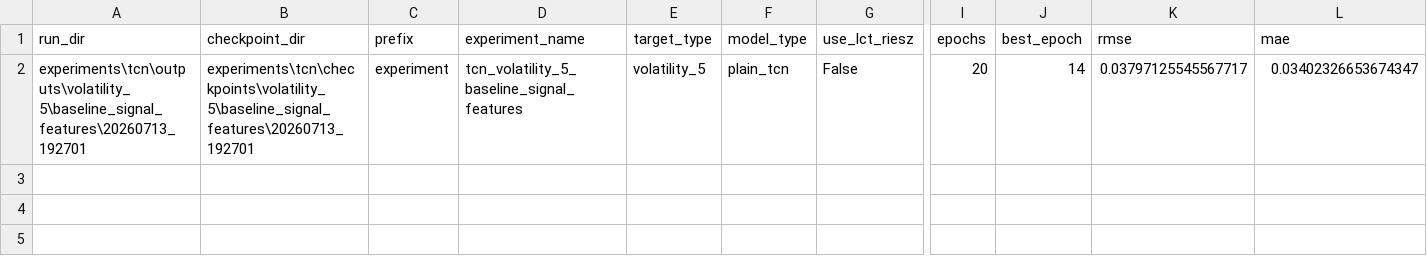
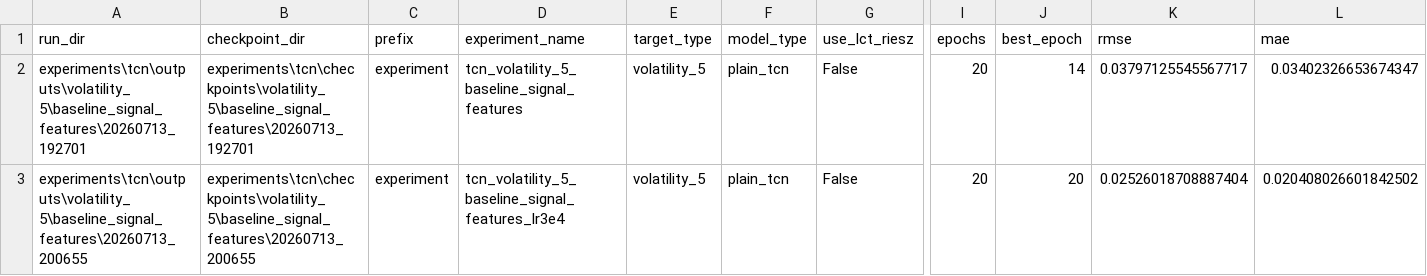
Before and after one commit to lllllx0234-png/LCRT-financial, a CSV file: experiments/tcn/experiment_index.csv, drawn as a sheet; only a part is shown, gaps mark what is left out; rows hold the shown columns only; the diff names each change by its address in the sheet, - before the commit and + after, or states it on an @@ line.

Commit message:
Record low learning rate TCN baseline

```diff
--- a/experiments/tcn/experiment_index.csv
+++ b/experiments/tcn/experiment_index.csv
+row 3: experiments\tcn\outputs\volatility_5\baseline_signal_features\20260713_200655 | experiments\tcn\checkpoints\volatility_5\baseline_signal_features\20260713_200655 | experiment | tcn_volatility_5_baseline_signal_features_lr3e4 | volatility_5 | plain_tcn | False | 20 | 20 | 0.02526018708887404 | 0.020408026601842502
```
